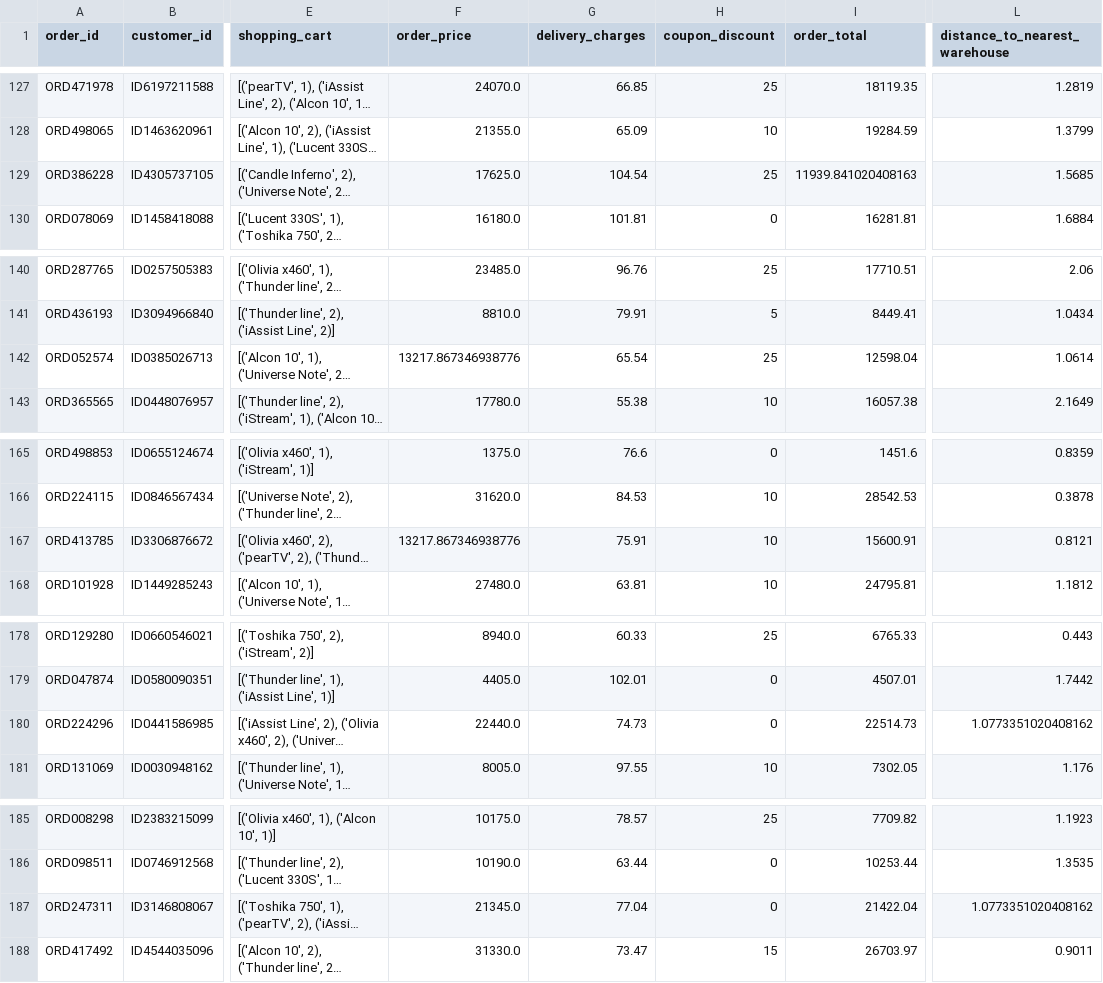
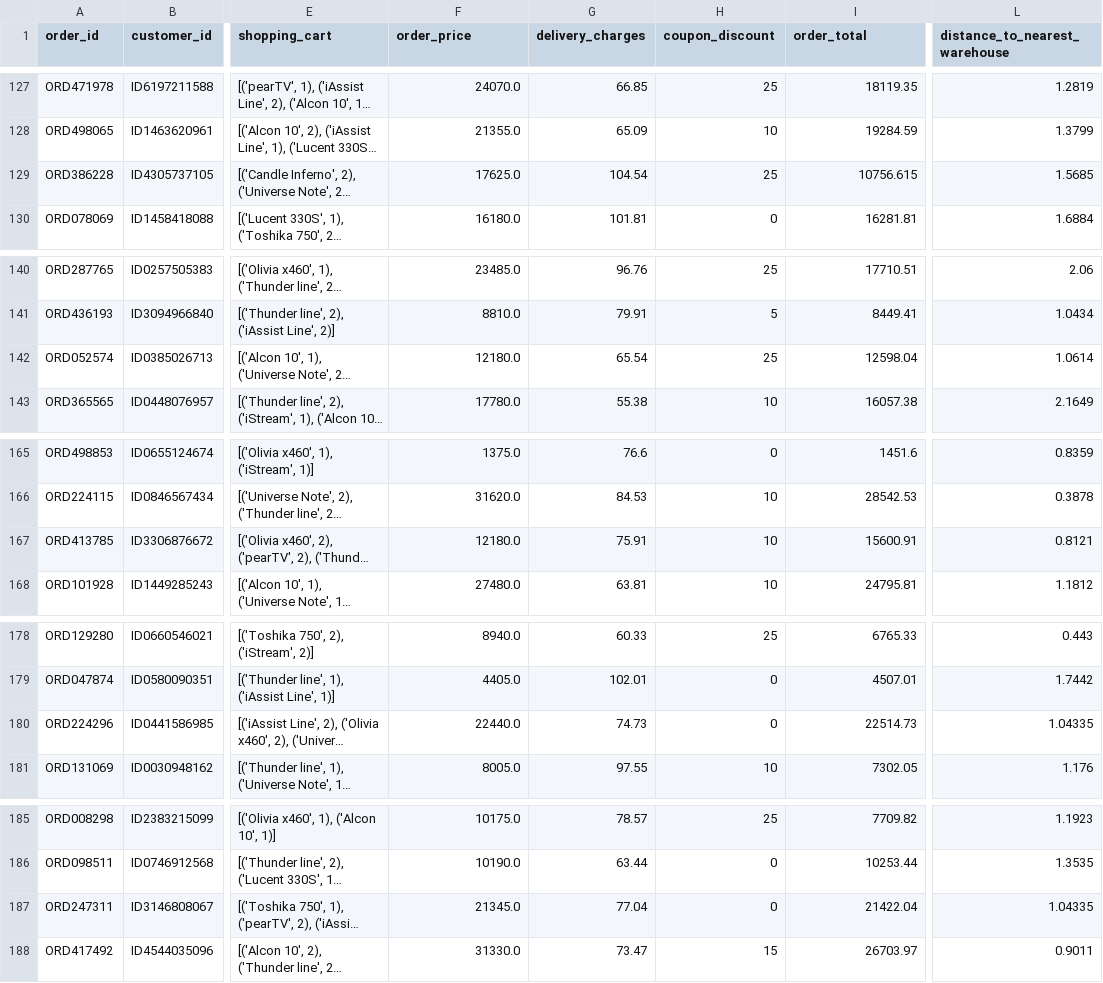
Before and after one commit to JermaineCalip/GDDA-Projects, a CSV file: GD604/cleaned_dataset.csv (was GD604/cleaned_retail_dataset.csv), drawn as a sheet; only a part is shown, gaps mark what is left out; long unchanged cells end in …; the diff covers the shown part only; the diff names each change by its address in the sheet, - before the commit and + after, or states it on an @@ line.

```diff
--- a/GD604/cleaned_retail_dataset.csv
+++ b/GD604/cleaned_dataset.csv
-I129 (order_total): 11939.841020408163
+I129 (order_total): 10756.615
-F142 (order_price): 13217.867346938776
+F142 (order_price): 12180.0
-F167 (order_price): 13217.867346938776
+F167 (order_price): 12180.0
-L180 (distance_to_nearest_warehouse): 1.0773351020408162
+L180 (distance_to_nearest_warehouse): 1.04335
-L187 (distance_to_nearest_warehouse): 1.0773351020408162
+L187 (distance_to_nearest_warehouse): 1.04335
```
Also changed, not shown: 25 edited cells elsewhere in this file, 6 other files.
